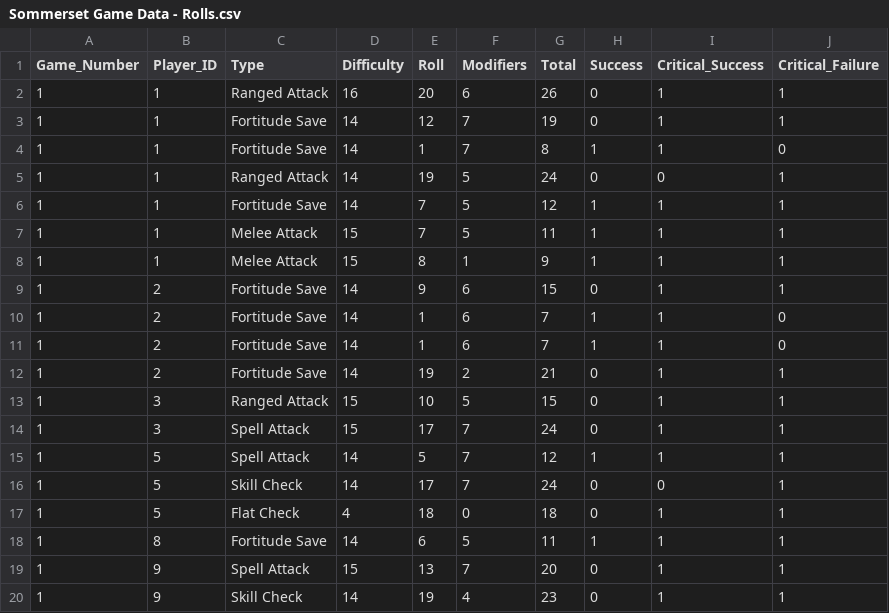
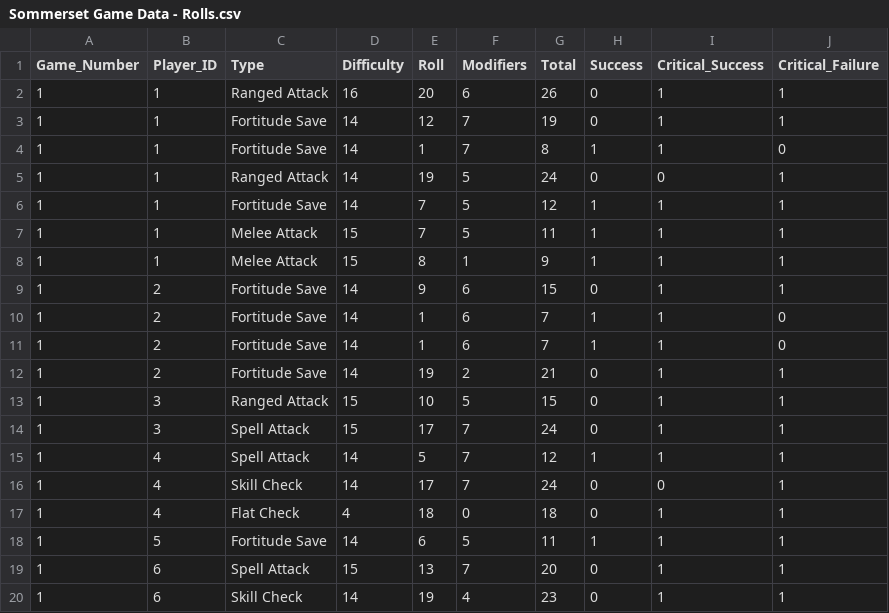
Before and after one commit to StevenGaughran/TTRPG-Dice-Rolls, a CSV file: csv_files/Sommerset Game Data - Rolls.csv, drawn as a sheet.

```diff
--- a/csv_files/Sommerset Game Data - Rolls.csv
+++ b/csv_files/Sommerset Game Data - Rolls.csv
@@ -14,7 +14,7 @@ Game_Number,Player_ID,Type,Difficulty,Roll,Modifiers,Total,Success,Critical_Succ
 1,3,Spell Attack,15,17,7,24,0,1,1
-1,5,Spell Attack,14,5,7,12,1,1,1
-1,5,Skill Check,14,17,7,24,0,0,1
-1,5,Flat Check,4,18,0,18,0,1,1
-1,8,Fortitude Save,14,6,5,11,1,1,1
-1,9,Spell Attack,15,13,7,20,0,1,1
-1,9,Skill Check,14,19,4,23,0,1,1
+1,4,Spell Attack,14,5,7,12,1,1,1
+1,4,Skill Check,14,17,7,24,0,0,1
+1,4,Flat Check,4,18,0,18,0,1,1
+1,5,Fortitude Save,14,6,5,11,1,1,1
+1,6,Spell Attack,15,13,7,20,0,1,1
+1,6,Skill Check,14,19,4,23,0,1,1
```
Also changed, not shown: csv_files/Sommerset Game Data - Players.csv, 5 other files.
